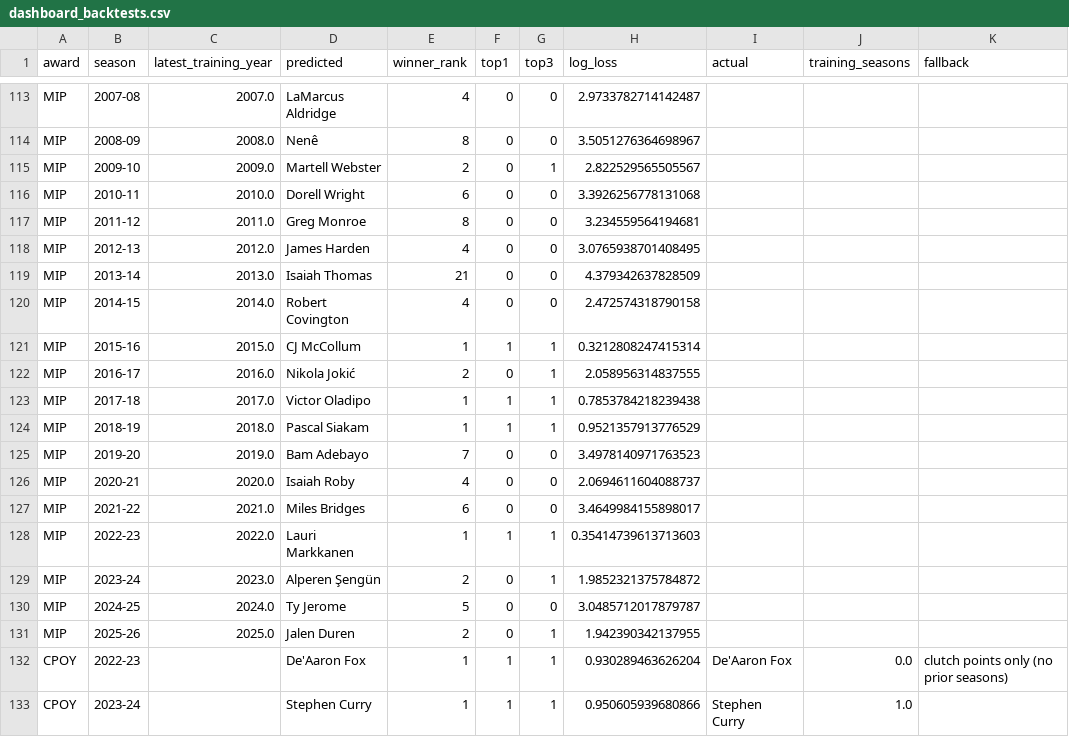
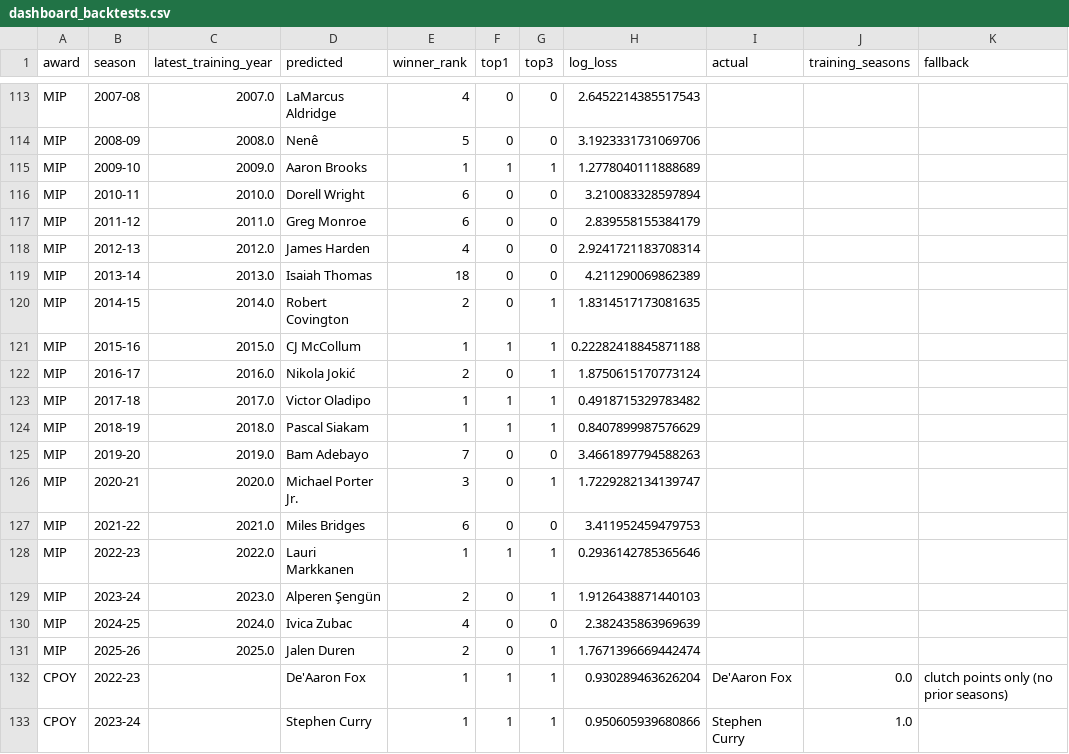
Before and after one commit to bubbashrimp96/nba-awards, a CSV file: nba-award-models/dashboard_backtests.csv, drawn as a sheet; only a part is shown, gaps mark what is left out; the diff covers the shown part only; the diff names each change by its address in the sheet, - before the commit and + after, or states it on an @@ line.

```diff
--- a/nba-award-models/dashboard_backtests.csv
+++ b/nba-award-models/dashboard_backtests.csv
-H113 (log_loss): 2.9733782714142487
+H113 (log_loss): 2.6452214385517543
-E114 (winner_rank): 8
+E114 (winner_rank): 5
-H114 (log_loss): 3.5051276364698967
+H114 (log_loss): 3.1923331731069706
-D115 (predicted): Martell Webster
+D115 (predicted): Aaron Brooks
-E115 (winner_rank): 2
+E115 (winner_rank): 1
-F115 (top1): 0
+F115 (top1): 1
-H115 (log_loss): 2.822529565505567
+H115 (log_loss): 1.2778040111888689
-H116 (log_loss): 3.3926256778131068
+H116 (log_loss): 3.210083328597894
-E117 (winner_rank): 8
+E117 (winner_rank): 6
-H117 (log_loss): 3.234559564194681
+H117 (log_loss): 2.839558155384179
-H118 (log_loss): 3.0765938701408495
+H118 (log_loss): 2.9241721183708314
-E119 (winner_rank): 21
+E119 (winner_rank): 18
-H119 (log_loss): 4.379342637828509
+H119 (log_loss): 4.211290069862389
-E120 (winner_rank): 4
+E120 (winner_rank): 2
-G120 (top3): 0
+G120 (top3): 1
-H120 (log_loss): 2.472574318790158
+H120 (log_loss): 1.8314517173081635
-H121 (log_loss): 0.3212808247415314
+H121 (log_loss): 0.22282418845871188
-H122 (log_loss): 2.058956314837555
+H122 (log_loss): 1.8750615170773124
-H123 (log_loss): 0.7853784218239438
+H123 (log_loss): 0.4918715329783482
-H124 (log_loss): 0.9521357913776529
+H124 (log_loss): 0.8407899987576629
-H125 (log_loss): 3.4978140971763523
+H125 (log_loss): 3.4661897794588263
-D126 (predicted): Isaiah Roby
+D126 (predicted): Michael Porter Jr.
-E126 (winner_rank): 4
+E126 (winner_rank): 3
-G126 (top3): 0
+G126 (top3): 1
-H126 (log_loss): 2.0694611604088737
+H126 (log_loss): 1.7229282134139747
-H127 (log_loss): 3.4649984155898017
+H127 (log_loss): 3.411952459479753
-H128 (log_loss): 0.35414739613713603
+H128 (log_loss): 0.2936142785365646
-H129 (log_loss): 1.9852321375784872
+H129 (log_loss): 1.9126438871440103
-D130 (predicted): Ty Jerome
+D130 (predicted): Ivica Zubac
-E130 (winner_rank): 5
+E130 (winner_rank): 4
-H130 (log_loss): 3.0485712017879787
+H130 (log_loss): 2.382435863969639
-H131 (log_loss): 1.942390342137955
+H131 (log_loss): 1.7671396669442474
```
Also changed, not shown: 55 edited cells elsewhere in this file, 9 other files.
